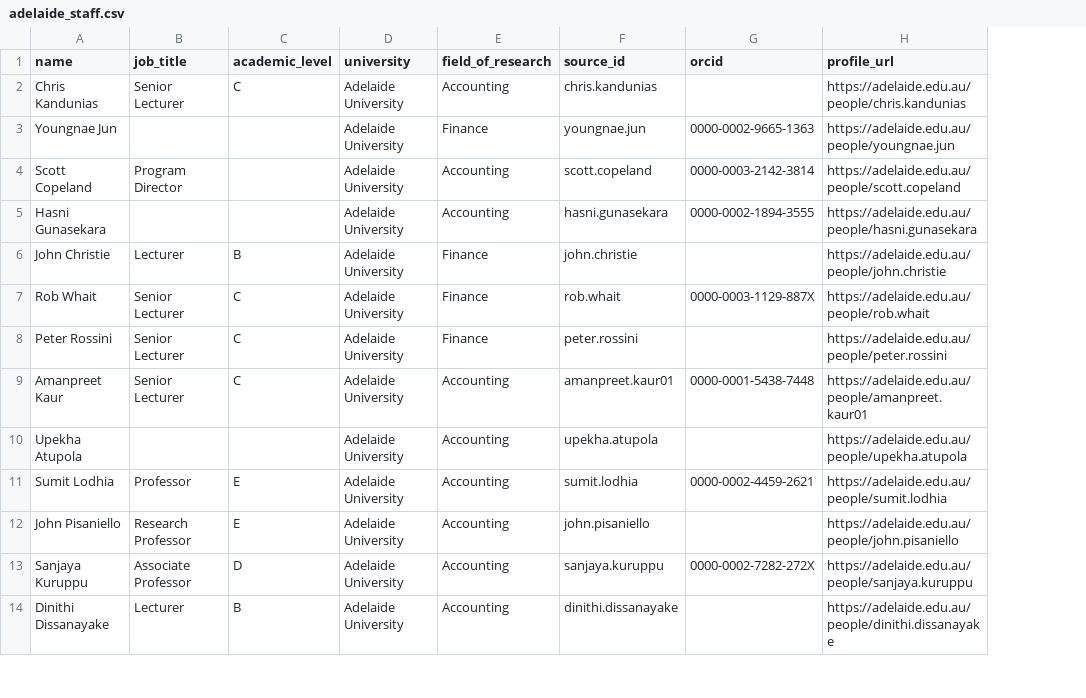
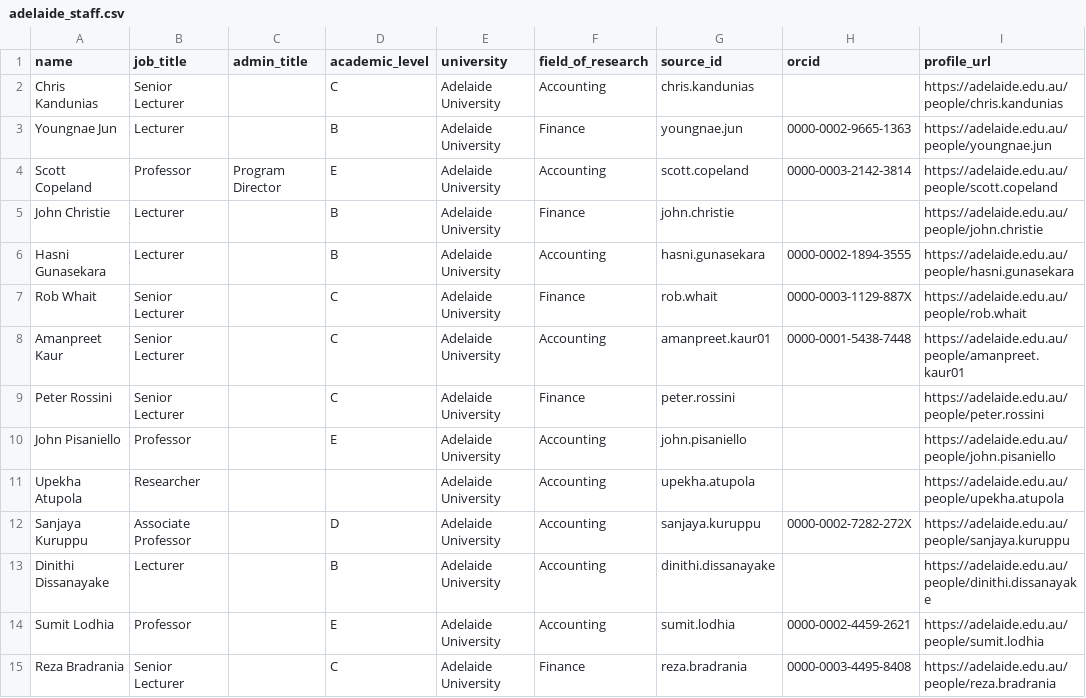
Before and after one commit to yuhanwang0612/cits3200-, a CSV file: final output/adelaide/adelaide_staff.csv, drawn as a sheet; only a part is shown; removed rows and columns are numbered as before the commit, all else as after; the diff covers the shown part only; the diff names each change by its address in the sheet, - before the commit and + after, or states it on an @@ line.

```diff
--- a/final output/adelaide/adelaide_staff.csv
+++ b/final output/adelaide/adelaide_staff.csv
+column C (admin_title), row 4: Program Director
-B3 (job_title): (empty)
+B3 (job_title): Lecturer
-D3 (academic_level): (empty)
+D3 (academic_level): B
-B4 (job_title): Program Director
+B4 (job_title): Professor
-D4 (academic_level): (empty)
+D4 (academic_level): E
-row 5: Hasni Gunasekara |  |  | Adelaide University | Accounting | hasni.gunasekara | 0000-0002-1894-3555 | https://adelaide.edu.au/people/hasni.gunasekara
+row 6: Hasni Gunasekara | Lecturer |  | B | Adelaide University | Accounting | hasni.gunasekara | 0000-0002-1894-3555 | https://adelaide.edu.au/people/hasni.gunasekara
@@ row 9 moved to row 8: Amanpreet Kaur @@
-row 10: Upekha Atupola |  |  | Adelaide University | Accounting | upekha.atupola |  | https://adelaide.edu.au/people/upekha.atupola
-B10 (job_title): Research Professor
+B10 (job_title): Professor
+row 11: Upekha Atupola | Researcher |  |  | Adelaide University | Accounting | upekha.atupola |  | https://adelaide.edu.au/people/upekha.atupola
@@ row 11 moved to row 14: Sumit Lodhia @@
@@ row 17 moved to row 15: Reza Bradrania @@
```
Also changed, not shown: 2 added rows, 2 removed rows, 7 moved rows and 18 edited cells elsewhere in this file, final output/adelaide/adelaide_publications.csv, final output/monash/monash_staff.csv, 47 other files.
